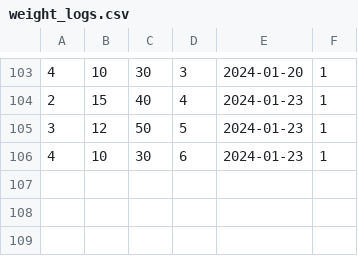
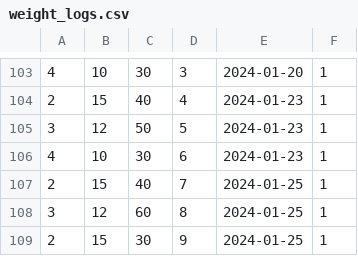
Before and after one commit to zohaibrajan/FitFolio, a CSV file: app/seeds/weight_logs.csv, drawn as a sheet; only a part is shown, gaps mark what is left out; the diff names each change by its address in the sheet, - before the commit and + after, or states it on an @@ line.

Commit message:
Weight logs

```diff
--- a/app/seeds/weight_logs.csv
+++ b/app/seeds/weight_logs.csv
+row 107: 2 | 15 | 40 | 7 | 2024-01-25 | 1
+row 108: 3 | 12 | 60 | 8 | 2024-01-25 | 1
+row 109: 2 | 15 | 30 | 9 | 2024-01-25 | 1
```
